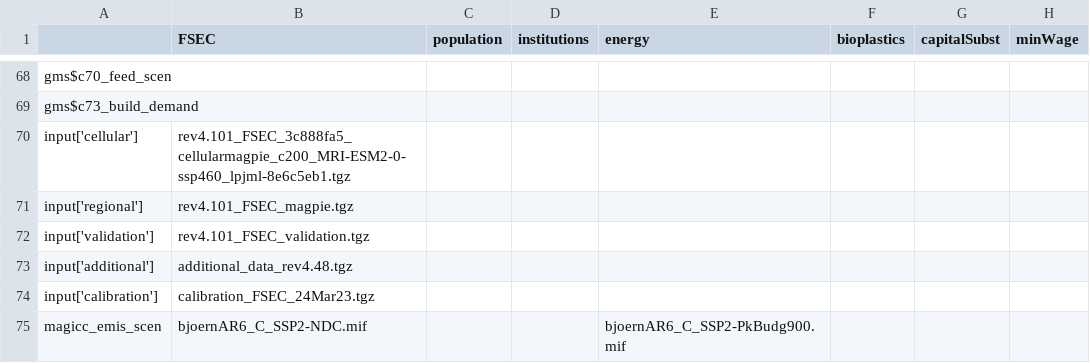
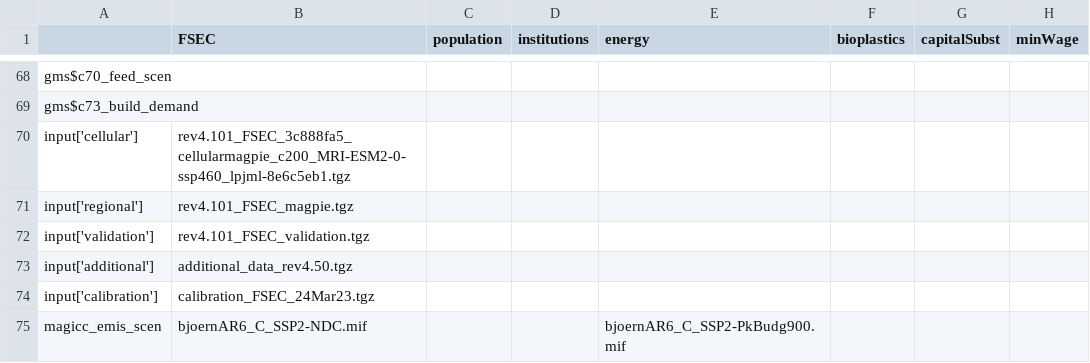
Before and after one commit to magpiemodel/magpie, a CSV file: config/scenario_fsec.csv, drawn as a sheet; only a part is shown, gaps mark what is left out; the diff names each change by its address in the sheet, - before the commit and + after, or states it on an @@ line.

Commit message:
updated additional data

```diff
--- a/config/scenario_fsec.csv
+++ b/config/scenario_fsec.csv
-B73 (FSEC): additional_data_rev4.48.tgz
+B73 (FSEC): additional_data_rev4.50.tgz
```
Also changed, not shown: 1 other file.
